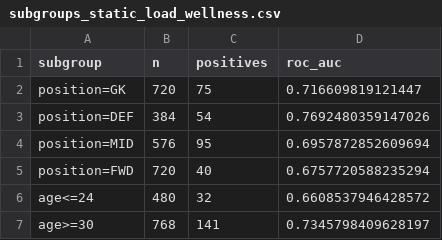
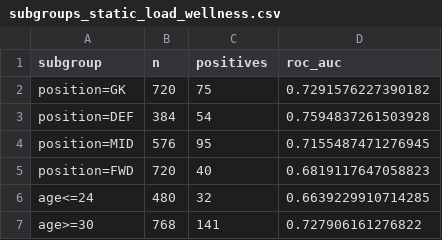
Before and after one commit to pr1thvi16/football-injury-risk-predication-and-analysis, a CSV file: results/paper/subgroups_static_load_wellness.csv, drawn as a sheet.

```diff
--- a/results/paper/subgroups_static_load_wellness.csv
+++ b/results/paper/subgroups_static_load_wellness.csv
@@ -1,7 +1,7 @@
 subgroup,n,positives,roc_auc
-position=GK,720,75,0.716609819121447
-position=DEF,384,54,0.7692480359147026
-position=MID,576,95,0.6957872852609694
-position=FWD,720,40,0.6757720588235294
-age<=24,480,32,0.6608537946428572
-age>=30,768,141,0.7345798409628197
+position=GK,720,75,0.7291576227390182
+position=DEF,384,54,0.7594837261503928
+position=MID,576,95,0.7155487471276945
+position=FWD,720,40,0.6819117647058823
+age<=24,480,32,0.6639229910714285
+age>=30,768,141,0.727906161276822
```
Also changed, not shown: results/paper/ablation_static_load_wellness.csv, results/paper/calibration_static_load_wellness.csv, 18 other files.
